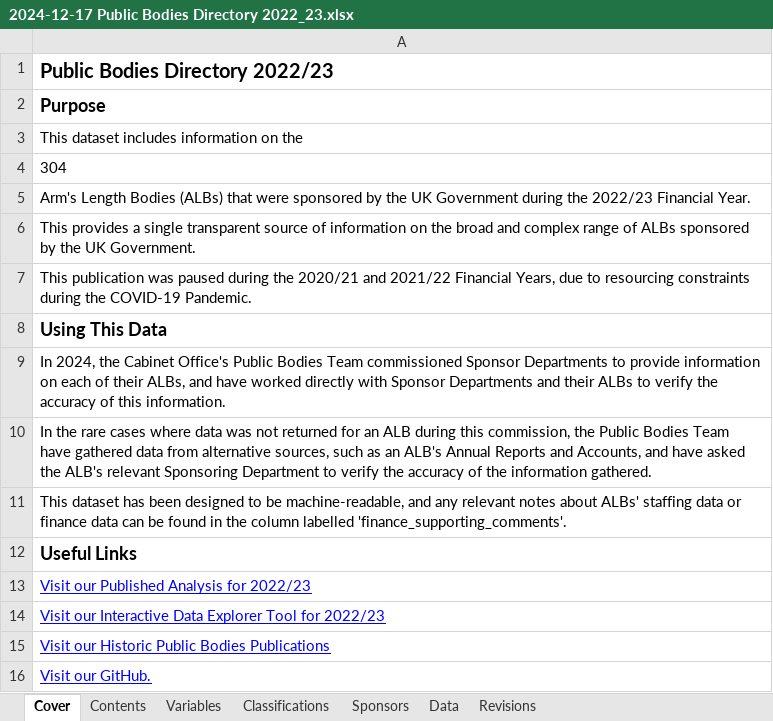
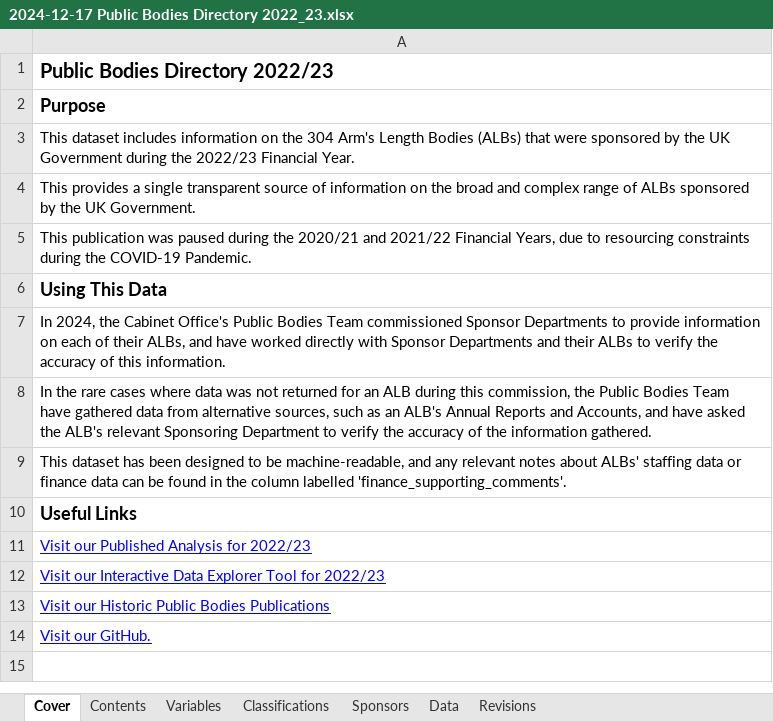
Before and after one commit to co-public-bodies/ALB_Landscape_Analysis_2022_23, an Excel workbook: Data/2024-12-17 Public Bodies Directory 2022_23.xlsx, sheet Cover, drawn as a sheet; values as stored, in another font and other column widths than the file's, no borders; the diff names each change by its address in the sheet, - before the commit and + after, or states it on an @@ line.

Commit message:
fixed coverpage layout formatting - count of active ALBs was pulling through into the dataset, but was appearing as its own line. Now integrated into the text as a continuous line.

```diff
--- a/Data/2024-12-17 Public Bodies Directory 2022_23.xlsx (sheet Cover)
+++ b/Data/2024-12-17 Public Bodies Directory 2022_23.xlsx (sheet Cover)
-A3: …on the
+A3: …on the 304 Arm's Length Bodies (ALBs) that were sponsored by the UK Government during the 2022/23 Financial Year.
-row 4: 304
-row 5: Arm's Length Bodies (ALBs) that were sponsored by the UK Government during the 2022/23 Financial Year.
```
